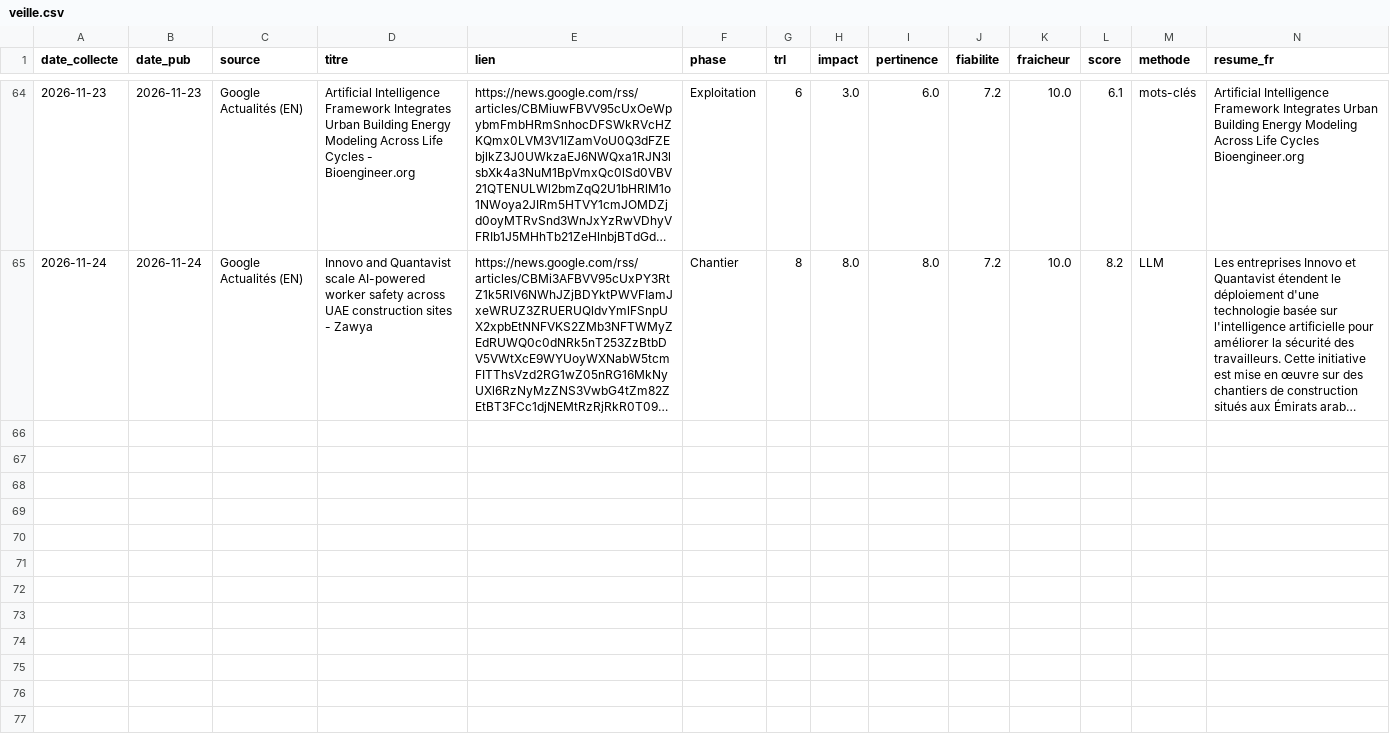
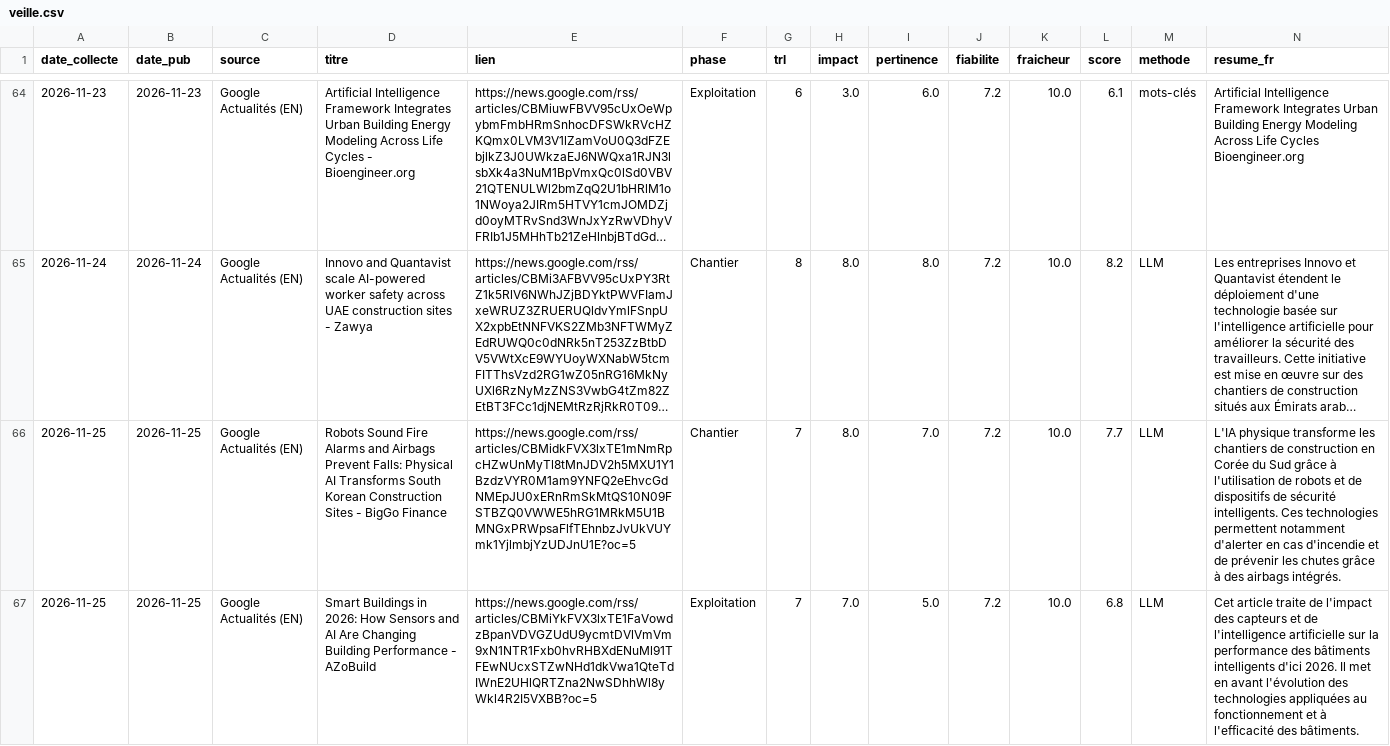
Before and after one commit to benitos-ui/veille_info, a CSV file: data/veille.csv, drawn as a sheet; only a part is shown, gaps mark what is left out; long unchanged cells end in …; the diff names each change by its address in the sheet, - before the commit and + after, or states it on an @@ line.

Commit message:
Veille du 2026-11-25

```diff
--- a/data/veille.csv
+++ b/data/veille.csv
+row 66: 2026-11-25 | 2026-11-25 | Google Actualités (EN) | Robots Sound Fire Alarms and Airbags Prevent Falls: Physical AI Transforms South Korean Construction Sites - BigGo Finance | https://news.google.com/rss/articles/CBMidkFVX3lxTE1mNmRpcHZwUnMyTl8tMnJDV2h5MXU1Y1BzdzVYR0M1am9YNFQ2eEhvcGdNMEpJU0xERnRmSkMtQS10N09FSTBZQ0VWWE5hRG1MRkM5U1BMNGxPRWpsaFlfTEhnbzJvUkVUYmk1YjlmbjYzUDJnU1E?oc=5 | Chantier | 7 | 8.0 | 7.0 | 7.2 | 10.0 | 7.7 | LLM | L'IA physique transforme les chantiers de construction en Corée du Sud grâce à l'utilisation de robots et de dispositifs de sécurité intelligents. Ces technologies permettent notamment d'alerter en cas d'incendie et de prévenir les chutes grâce à des airbags intégrés.
+row 67: 2026-11-25 | 2026-11-25 | Google Actualités (EN) | Smart Buildings in 2026: How Sensors and AI Are Changing Building Performance - AZoBuild | https://news.google.com/rss/articles/CBMiYkFVX3lxTE1FaVowdzBpanVDVGZUdU9ycmtDVlVmVm9xN1NTR1Fxb0hvRHBXdENuMl91TFEwNUcxSTZwNHd1dkVwa1QteTdIWnE2UHlQRTZna2NwSDhhWl8yWkl4R2I5VXBB?oc=5 | Exploitation | 7 | 7.0 | 5.0 | 7.2 | 10.0 | 6.8 | LLM | Cet article traite de l'impact des capteurs et de l'intelligence artificielle sur la performance des bâtiments intelligents d'ici 2026. Il met en avant l'évolution des technologies appliquées au fonctionnement et à l'efficacité des bâtiments.
```
Also changed, not shown: 7 other files.
